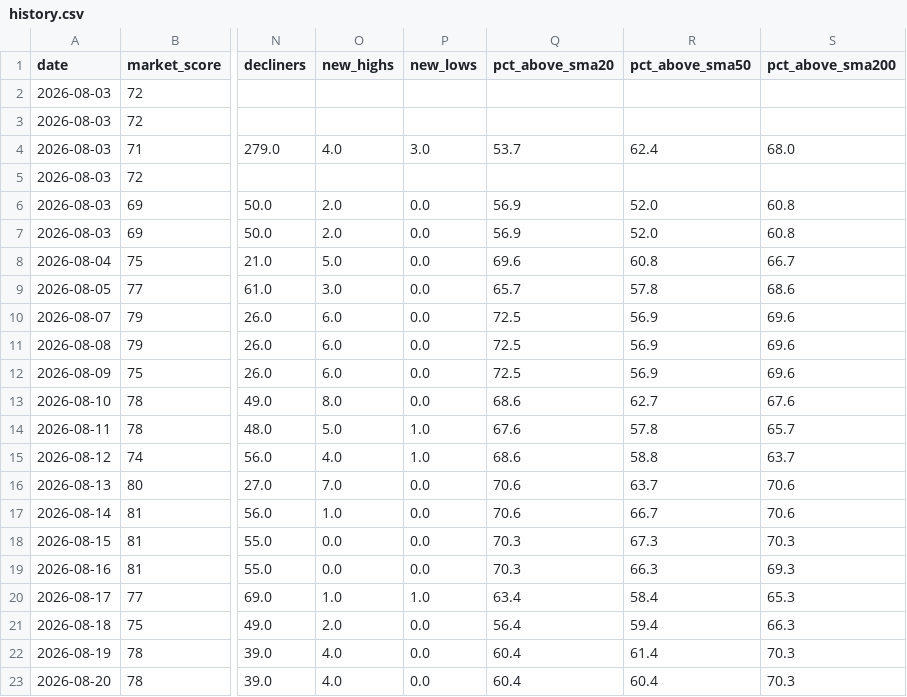
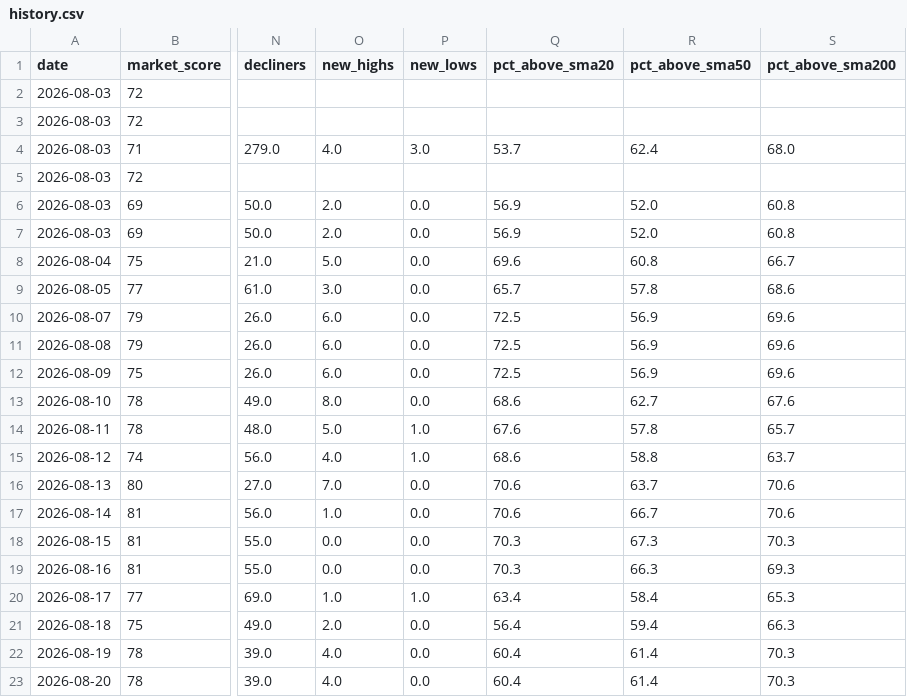
Before and after one commit to agent22793/market-dashboard, a CSV file: data/history.csv, drawn as a sheet; only a part is shown, gaps mark what is left out; the diff names each change by its address in the sheet, - before the commit and + after, or states it on an @@ line.

```diff
--- a/data/history.csv
+++ b/data/history.csv
-R23 (pct_above_sma50): 60.4
+R23 (pct_above_sma50): 61.4
```
Also changed, not shown: 1 other file.
